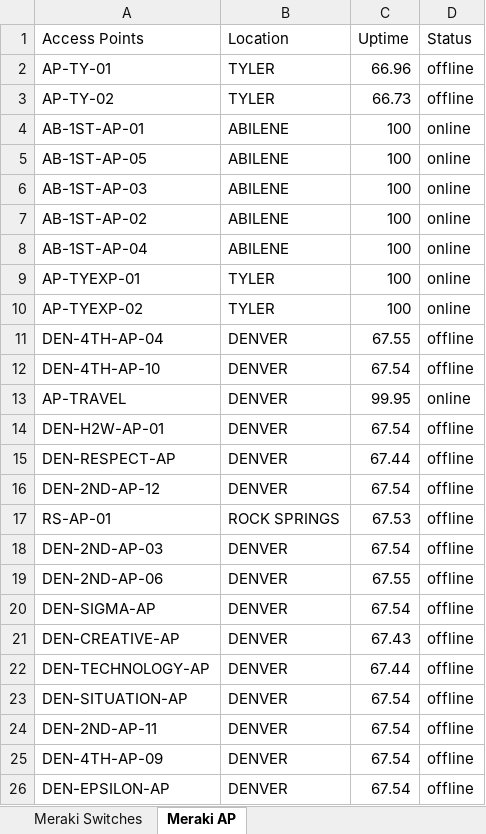
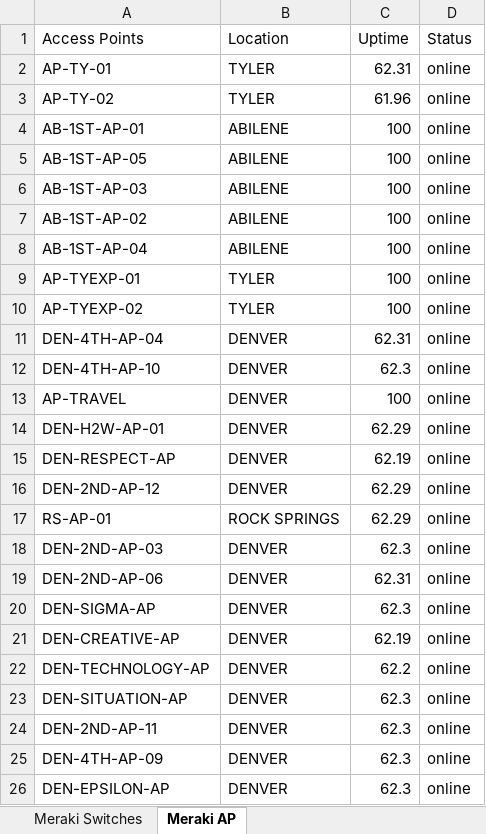
Before and after one commit to SamuelITAdmins/it-dashboard-data-retrieval, an Excel workbook: Meraki_Data.xlsx, sheet Meraki AP, drawn as a sheet; values as stored, in another font and other column widths than the file's, no borders; the diff names each change by its address in the sheet, - before the commit and + after, or states it on an @@ line.

```diff
--- a/Meraki_Data.xlsx (sheet Meraki AP)
+++ b/Meraki_Data.xlsx (sheet Meraki AP)
-C2 (Uptime): 66.96
+C2 (Uptime): 62.31
-D2:D3 (Status): offline
+D2:D3 (Status): online
-C3 (Uptime): 66.73
+C3 (Uptime): 61.96
-C11 (Uptime): 67.55
+C11 (Uptime): 62.31
-D11:D12 (Status): offline
+D11:D12 (Status): online
-C12 (Uptime): 67.54
+C12 (Uptime): 62.3
-C13 (Uptime): 99.95
+C13 (Uptime): 100
-C14 (Uptime): 67.54
+C14 (Uptime): 62.29
-D14:D26 (Status): offline
+D14:D26 (Status): online
-C15 (Uptime): 67.44
+C15 (Uptime): 62.19
-C16 (Uptime): 67.54
+C16 (Uptime): 62.29
-C17 (Uptime): 67.53
+C17 (Uptime): 62.29
-C18 (Uptime): 67.54
+C18 (Uptime): 62.3
-C19 (Uptime): 67.55
+C19 (Uptime): 62.31
-C20 (Uptime): 67.54
+C20 (Uptime): 62.3
-C21 (Uptime): 67.43
+C21 (Uptime): 62.19
-C22 (Uptime): 67.44
+C22 (Uptime): 62.2
-C23:C26 (Uptime): 67.54
+C23:C26 (Uptime): 62.3
```
Also changed, not shown: sheet Meraki Switches, 2 other files.
